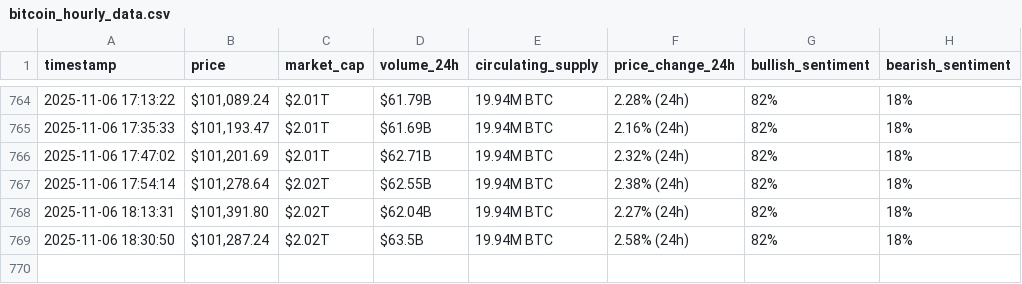
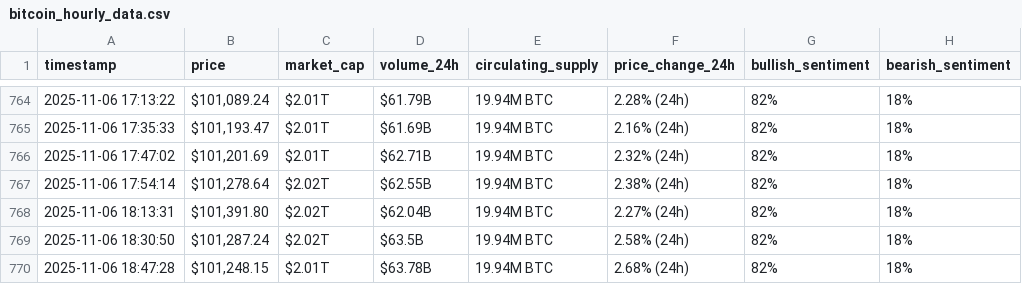
Before and after one commit to rawankhalife/webscraping-automation, a CSV file: bitcoin_hourly_data.csv, drawn as a sheet; only a part is shown, gaps mark what is left out; the diff names each change by its address in the sheet, - before the commit and + after, or states it on an @@ line.

```diff
--- a/bitcoin_hourly_data.csv
+++ b/bitcoin_hourly_data.csv
+row 770: 2025-11-06 18:47:28 | $101,248.15 | $2.01T | $63.78B | 19.94M BTC | 2.68% (24h) | 82% | 18%
```
